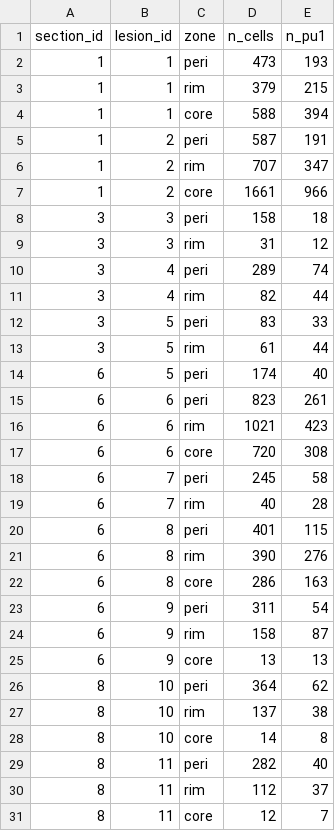
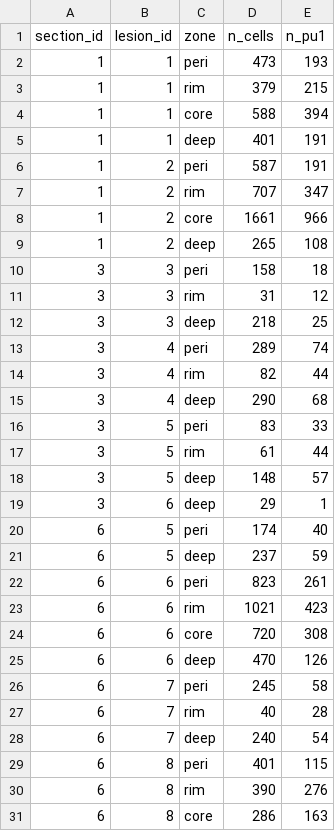
Before and after one commit to christoffermattssonlangseth/lesionSegmenter, a CSV file: results/CML_metal/scene0/per_lesion_zone_counts.csv, drawn as a sheet; only a part is shown; the shorter side is filled out with more unchanged rows; the diff covers the shown part only; the diff names each change by its address in the sheet, - before the commit and + after, or states it on an @@ line.

```diff
--- a/results/CML_metal/scene0/per_lesion_zone_counts.csv
+++ b/results/CML_metal/scene0/per_lesion_zone_counts.csv
+row 5: 1 | 1 | deep | 401 | 191
+row 9: 1 | 2 | deep | 265 | 108
+row 12: 3 | 3 | deep | 218 | 25
+row 15: 3 | 4 | deep | 290 | 68
+row 18: 3 | 5 | deep | 148 | 57
+row 19: 3 | 6 | deep | 29 | 1
+row 21: 6 | 5 | deep | 237 | 59
+row 25: 6 | 6 | deep | 470 | 126
+row 28: 6 | 7 | deep | 240 | 54
```
Also changed, not shown: 13 added rows elsewhere in this file, results/CML_1/scene0/per_lesion_zone_counts.csv, results/CML_1/scene0/validation_manual_cores.csv, 55 other files.
